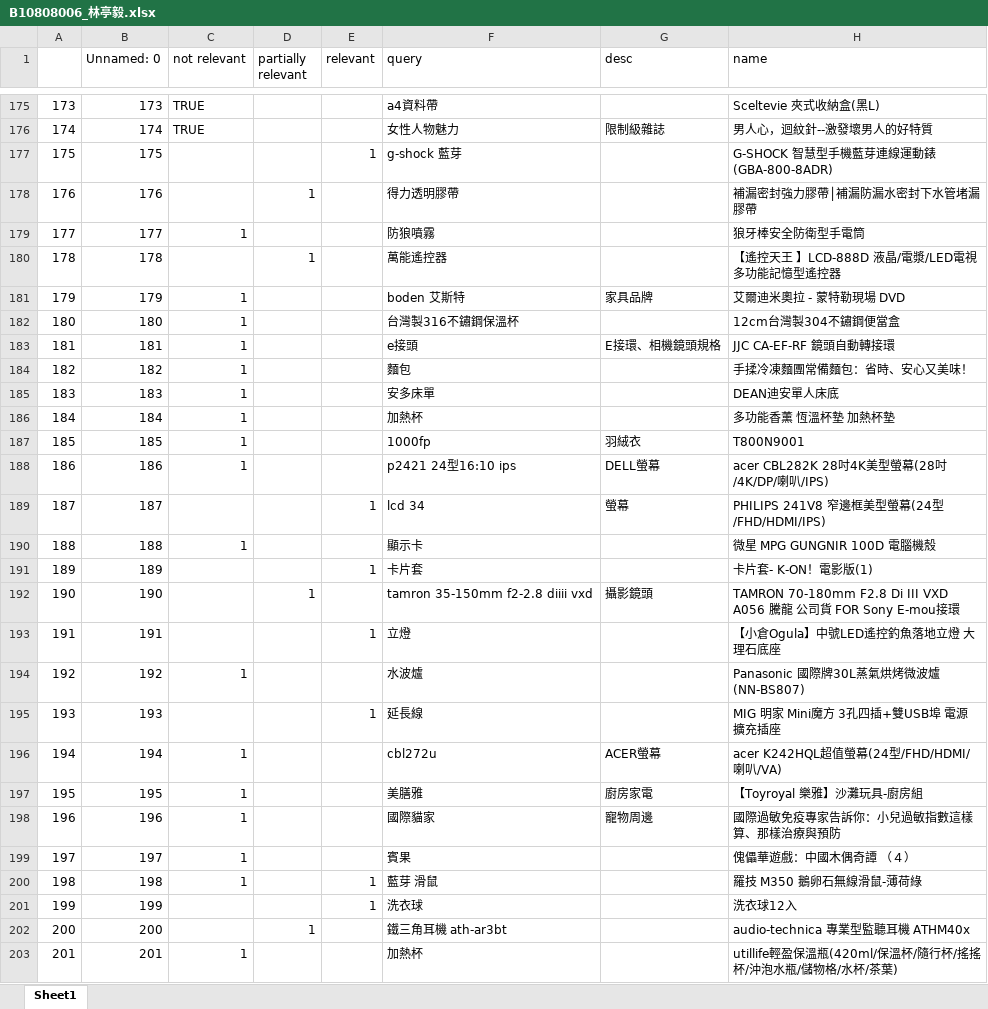
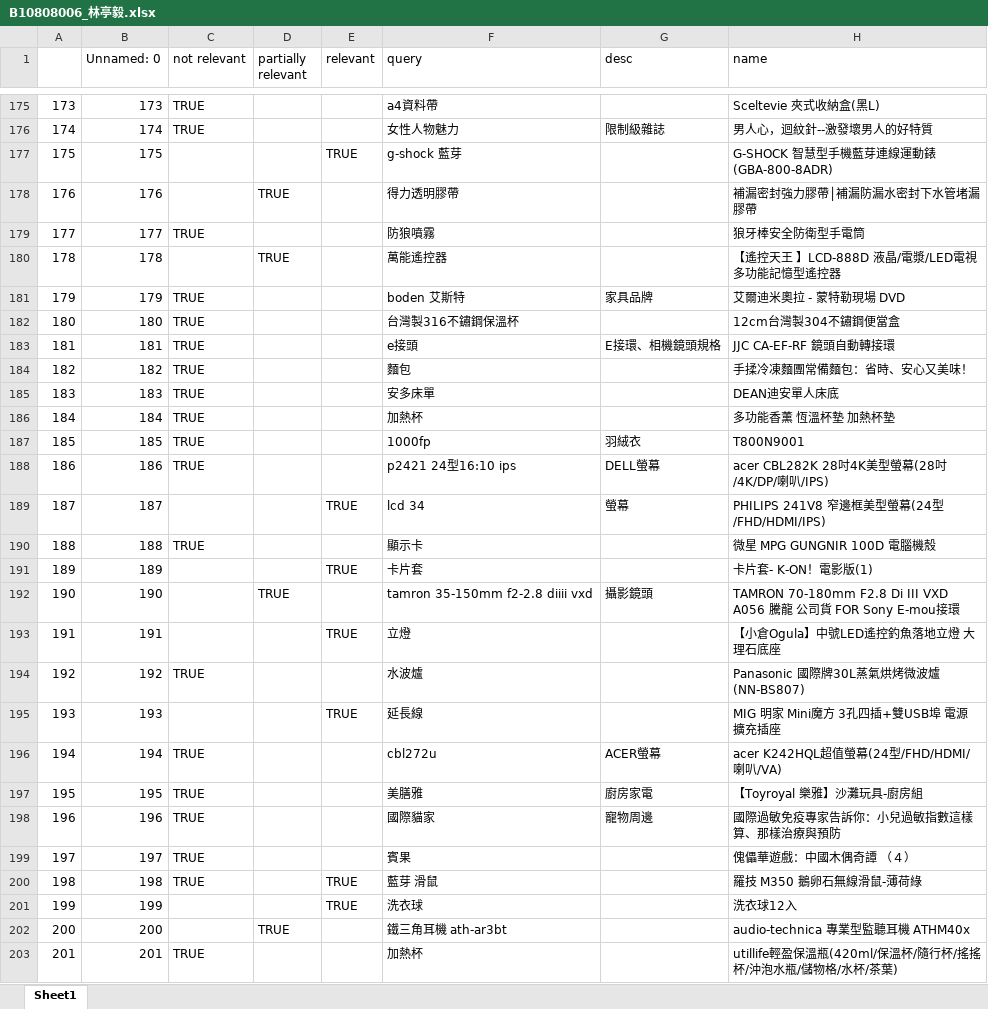
Before and after one commit to 1217Williamlin/ntustcourse_bigdata, an Excel workbook: HW/B10808006_林亭毅.xlsx, sheet Sheet1, drawn as a sheet; only a part is shown, gaps mark what is left out; values as stored, in another font and other column widths than the file's, no cell formats; the diff covers the shown part only; the diff names each change by its address in the sheet, - before the commit and + after, or states it on an @@ line.

Commit message:
Add files via upload

```diff
--- a/HW/B10808006_林亭毅.xlsx (sheet Sheet1)
+++ b/HW/B10808006_林亭毅.xlsx (sheet Sheet1)
-E177 (relevant): 1
+E177 (relevant): TRUE
-D178 (partially relevant): 1
+D178 (partially relevant): TRUE
-C179 (not relevant): 1
+C179 (not relevant): TRUE
-D180 (partially relevant): 1
+D180 (partially relevant): TRUE
-C181:C188 (not relevant): 1
+C181:C188 (not relevant): TRUE
-E189 (relevant): 1
+E189 (relevant): TRUE
-C190 (not relevant): 1
+C190 (not relevant): TRUE
-E191 (relevant): 1
+E191 (relevant): TRUE
-D192 (partially relevant): 1
+D192 (partially relevant): TRUE
-E193 (relevant): 1
+E193 (relevant): TRUE
-C194 (not relevant): 1
+C194 (not relevant): TRUE
-E195 (relevant): 1
+E195 (relevant): TRUE
-C196:C200 (not relevant): 1
+C196:C200 (not relevant): TRUE
-E200:E201 (relevant): 1
+E200:E201 (relevant): TRUE
-D202 (partially relevant): 1
+D202 (partially relevant): TRUE
-C203 (not relevant): 1
+C203 (not relevant): TRUE
```
Also changed, not shown: 376 edited cells elsewhere in this sheet, cell formats.
